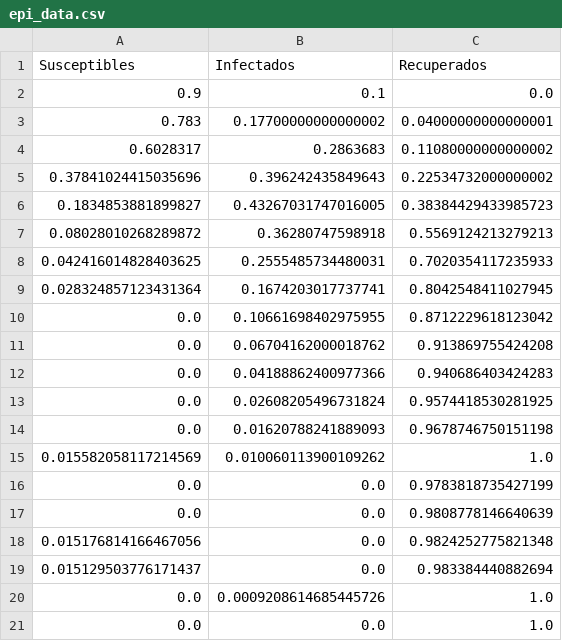
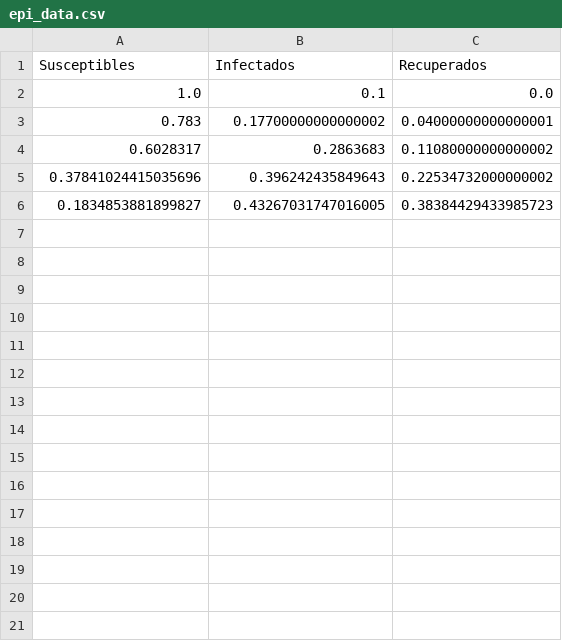
Before and after one commit to diegoolguinw/Math_Behind_Magic, a CSV file: Data/epi_data.csv, drawn as a sheet.

Commit message:
Update data

```diff
--- a/Data/epi_data.csv
+++ b/Data/epi_data.csv
@@ -1,3 +1,3 @@
 Susceptibles,Infectados,Recuperados
-0.9,0.1,0.0
+1.0,0.1,0.0
 0.783,0.17700000000000002,0.04000000000000001
@@ -6,16 +6 @@ Susceptibles,Infectados,Recuperados
 0.1834853881899827,0.43267031747016005,0.38384429433985723
-0.08028010268289872,0.36280747598918,0.5569124213279213
-0.042416014828403625,0.2555485734480031,0.7020354117235933
-0.028324857123431364,0.1674203017737741,0.8042548411027945
-0.0,0.10661698402975955,0.8712229618123042
-0.0,0.06704162000018762,0.913869755424208
-0.0,0.04188862400977366,0.940686403424283
-0.0,0.02608205496731824,0.9574418530281925
-0.0,0.01620788241889093,0.9678746750151198
-0.015582058117214569,0.010060113900109262,1.0
-0.0,0.0,0.9783818735427199
-0.0,0.0,0.9808778146640639
-0.015176814166467056,0.0,0.9824252775821348
-0.015129503776171437,0.0,0.983384440882694
-0.0,0.0009208614685445726,1.0
-0.0,0.0,1.0
```
Also changed, not shown: 1 other file.
